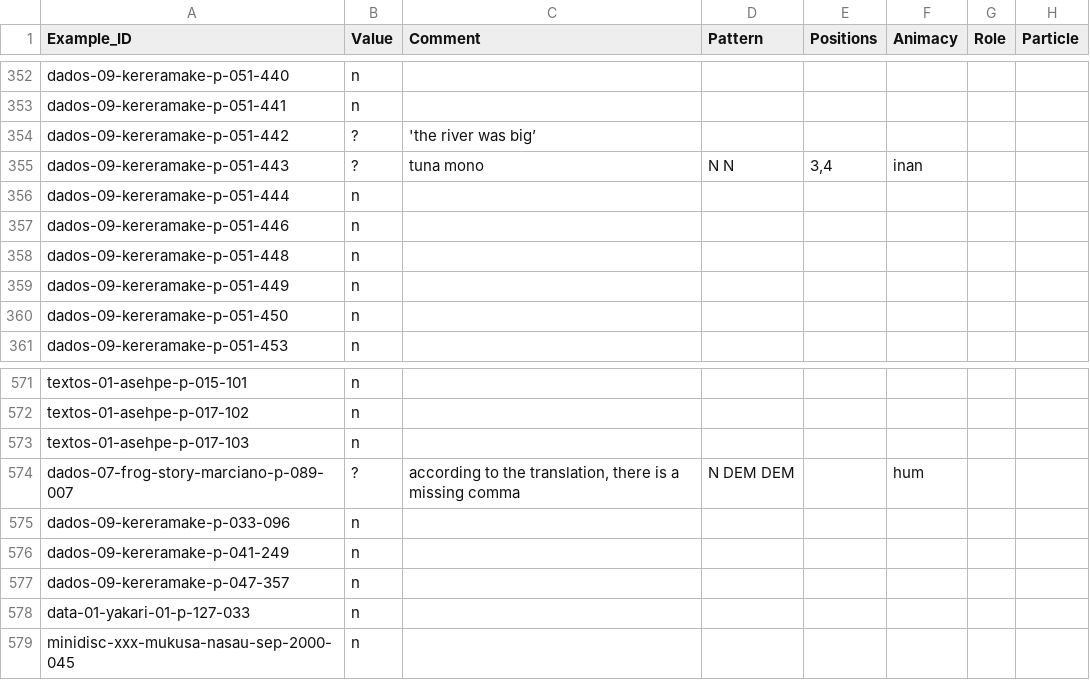
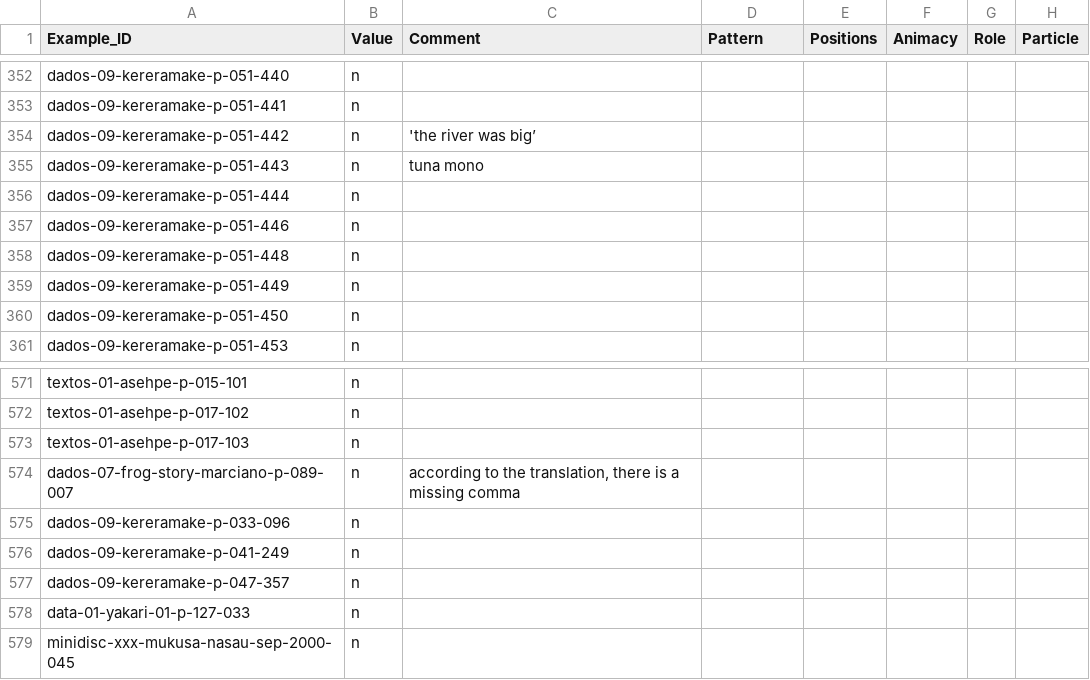
Before and after one commit to fmatter/cariban_nps, a CSV file: data/tri_ann.csv, drawn as a sheet; only a part is shown, gaps mark what is left out.

```diff
--- a/data/tri_ann.csv
+++ b/data/tri_ann.csv
@@ -353,4 +353,4 @@ dados-09-kereramake-p-051-440,n,,,,,,
 dados-09-kereramake-p-051-441,n,,,,,,
-dados-09-kereramake-p-051-442,?,'the river was big’,,,,,
-dados-09-kereramake-p-051-443,?,tuna mono,N N,"3,4",inan,,
+dados-09-kereramake-p-051-442,n,'the river was big’,,,,,
+dados-09-kereramake-p-051-443,n,tuna mono,,,,,
 dados-09-kereramake-p-051-444,n,,,,,,
@@ -573,3 +573,3 @@ textos-01-asehpe-p-017-102,n,,,,,,
 textos-01-asehpe-p-017-103,n,,,,,,
-dados-07-frog-story-marciano-p-089-007,?,"according to the translation, there is a missing comma",N DEM DEM,,hum,,
+dados-07-frog-story-marciano-p-089-007,n,"according to the translation, there is a missing comma",,,,,
 dados-09-kereramake-p-033-096,n,,,,,,
```
Also changed, not shown: data/cldf/examples.csv, data/cldf/languages.csv, 1 other file.
